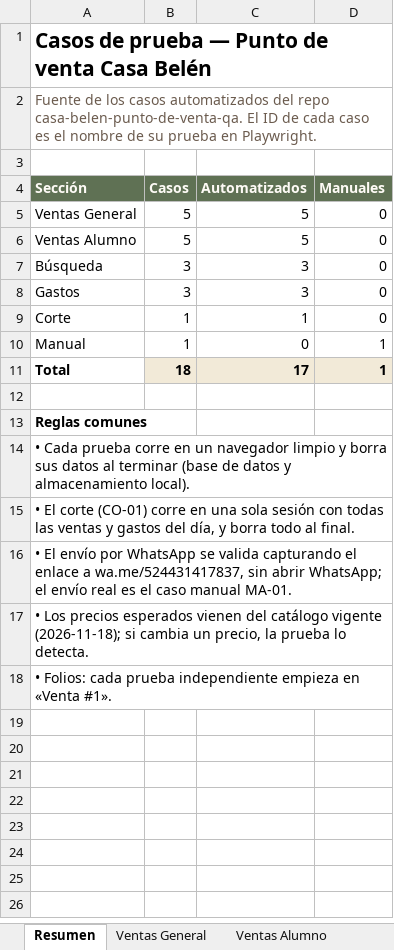
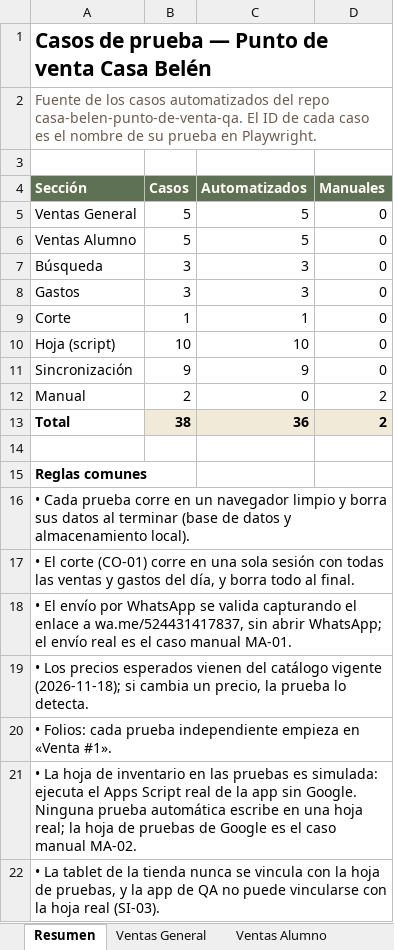
Before and after one commit to Irving-norte/casa-belen-punto-de-venta-qa, an Excel workbook: docs/casos-de-prueba.xlsx, sheet Resumen, drawn as a sheet; values as stored, in another font and other column widths than the file's, no borders; addresses are those after the commit; the diff names each change by its address in the sheet, - before the commit and + after, or states it on an @@ line.

```diff
--- a/docs/casos-de-prueba.xlsx (sheet Resumen)
+++ b/docs/casos-de-prueba.xlsx (sheet Resumen)
+row 10: Hoja (script) | 10 | 10 | 0
+row 11: Sincronización | 9 | 9 | 0
-B12 (Casos): 1
+B12 (Casos): 2
-D12:D13 (Manuales): 1
+D12:D13 (Manuales): 2
-B13 (Casos): 18
+B13 (Casos): 38
-C13 (Automatizados): 17
+C13 (Automatizados): 36
+row 21: • La hoja de inventario en las pruebas es simulada: ejecuta el Apps Script real de la app sin Google. Ninguna prueba automática escribe en una hoja real; la hoja de pruebas de Google es el caso manual MA-02.
+row 22: • La tablet de la tienda nunca se vincula con la hoja de pruebas, y la app de QA no puede vincularse con la hoja real (SI-03).
```
Also changed, not shown: sheet Manual, other sheet tabs, 19 other files.
